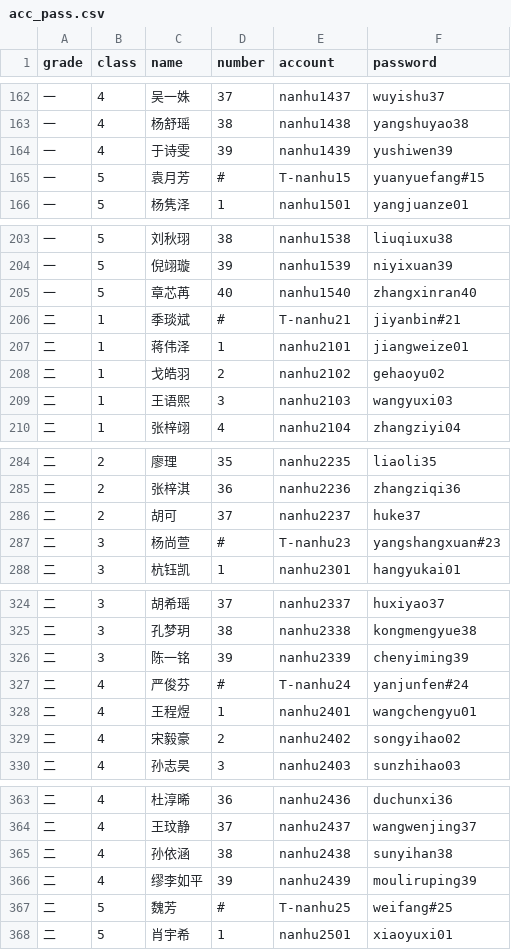
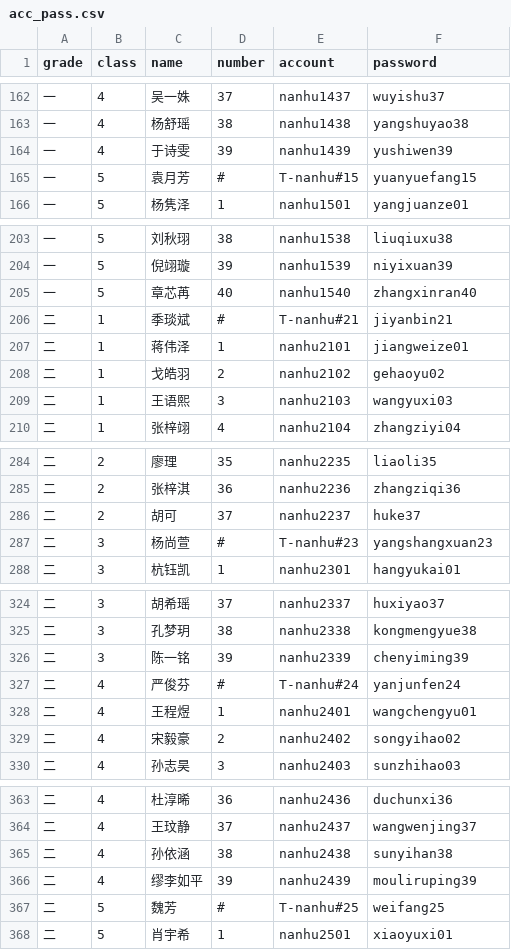
Before and after one commit to MAximeXX/AIEval, a CSV file: acc_pass_generate/acc_pass/acc_pass.csv, drawn as a sheet; only a part is shown, gaps mark what is left out; the diff covers the shown part only.

```diff
--- a/acc_pass_generate/acc_pass/acc_pass.csv
+++ b/acc_pass_generate/acc_pass/acc_pass.csv
@@ -164,3 +164,3 @@
 一,4,于诗雯,39,nanhu1439,yushiwen39
-一,5,袁月芳,#,T-nanhu15,yuanyuefang#15
+一,5,袁月芳,#,T-nanhu#15,yuanyuefang15
 一,5,杨隽泽,1,nanhu1501,yangjuanze01
@@ -205,3 +205,3 @@
 一,5,章芯苒,40,nanhu1540,zhangxinran40
-二,1,季琰斌,#,T-nanhu21,jiyanbin#21
+二,1,季琰斌,#,T-nanhu#21,jiyanbin21
 二,1,蒋伟泽,1,nanhu2101,jiangweize01
@@ -286,3 +286,3 @@
 二,2,胡可,37,nanhu2237,huke37
-二,3,杨尚萱,#,T-nanhu23,yangshangxuan#23
+二,3,杨尚萱,#,T-nanhu#23,yangshangxuan23
 二,3,杭钰凯,1,nanhu2301,hangyukai01
@@ -326,3 +326,3 @@
 二,3,陈一铭,39,nanhu2339,chenyiming39
-二,4,严俊芬,#,T-nanhu24,yanjunfen#24
+二,4,严俊芬,#,T-nanhu#24,yanjunfen24
 二,4,王程煜,1,nanhu2401,wangchengyu01
@@ -366,3 +366,3 @@
 二,4,缪李如平,39,nanhu2439,mouliruping39
-二,5,魏芳,#,T-nanhu25,weifang#25
+二,5,魏芳,#,T-nanhu#25,weifang25
 二,5,肖宇希,1,nanhu2501,xiaoyuxi01
```
Also changed, not shown: 68 edited cells elsewhere in this file, 13 other files.
